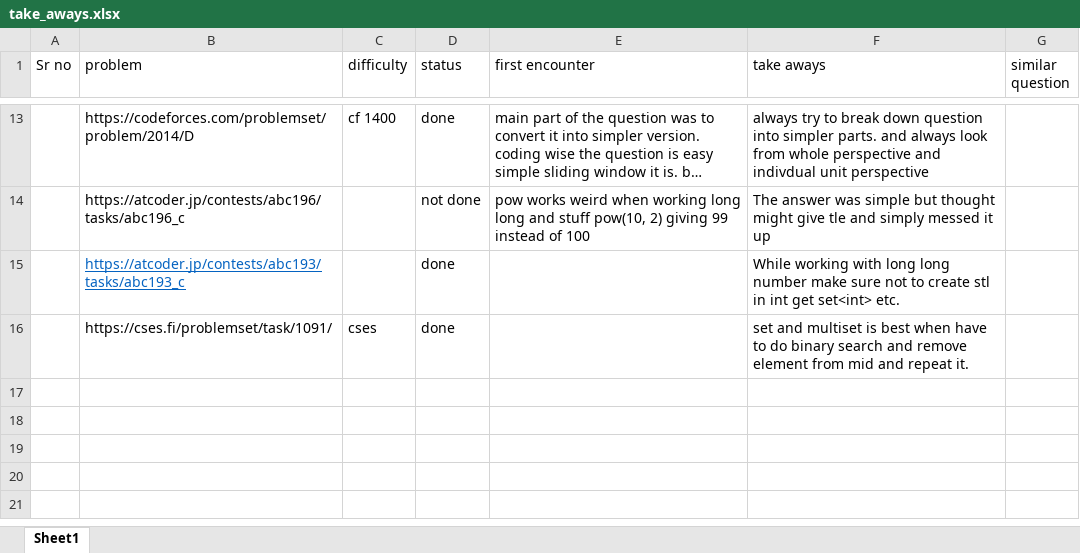
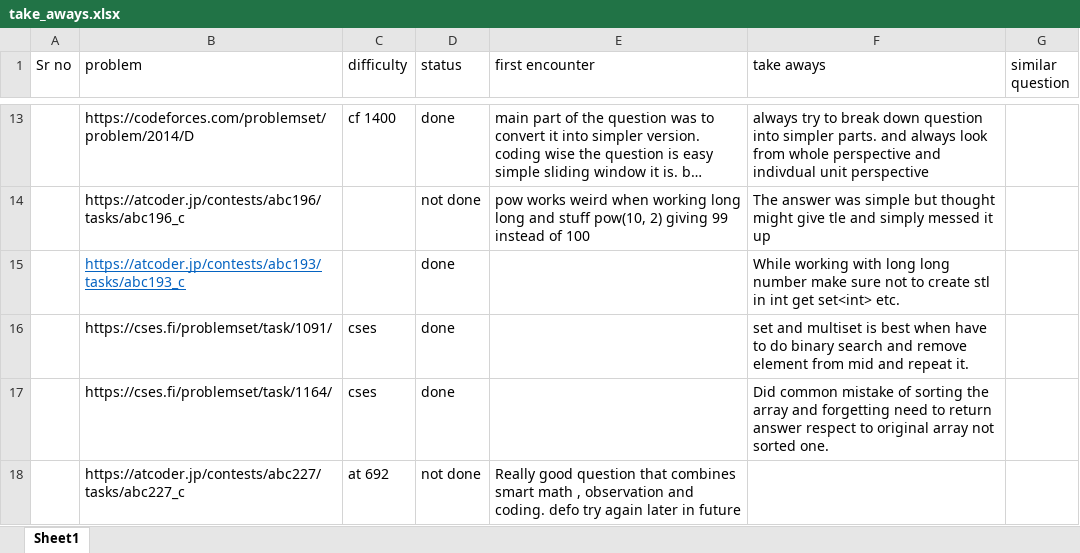
Before and after one commit to Nithesh24/CP_notes, an Excel workbook: take_aways.xlsx, sheet Sheet1, drawn as a sheet; only a part is shown, gaps mark what is left out; long unchanged cells end in …; values as stored, in another font and other column widths than the file's, no borders; the diff names each change by its address in the sheet, - before the commit and + after, or states it on an @@ line.

Commit message:
take aways updated

```diff
--- a/take_aways.xlsx (sheet Sheet1)
+++ b/take_aways.xlsx (sheet Sheet1)
+row 17:  | https://cses.fi/problemset/task/1164/ | cses | done |  | Did common mistake of sorting the array and forgetting need to return answer respect to original array not sorted one.
+row 18:  | https://atcoder.jp/contests/abc227/tasks/abc227_c | at 692 | not done | Really good question that combines smart math , observation and coding. defo try again later in future
```
